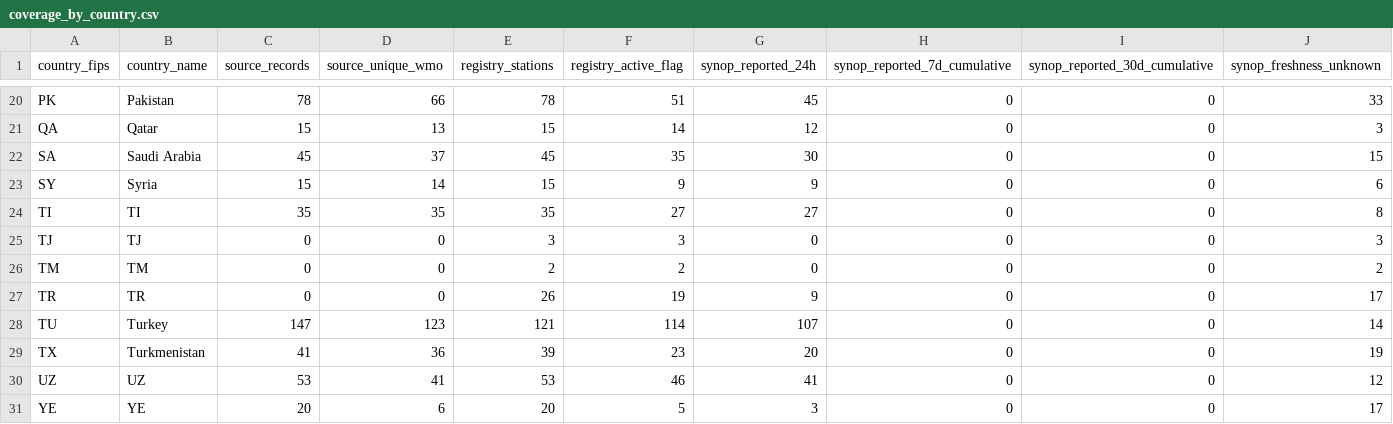
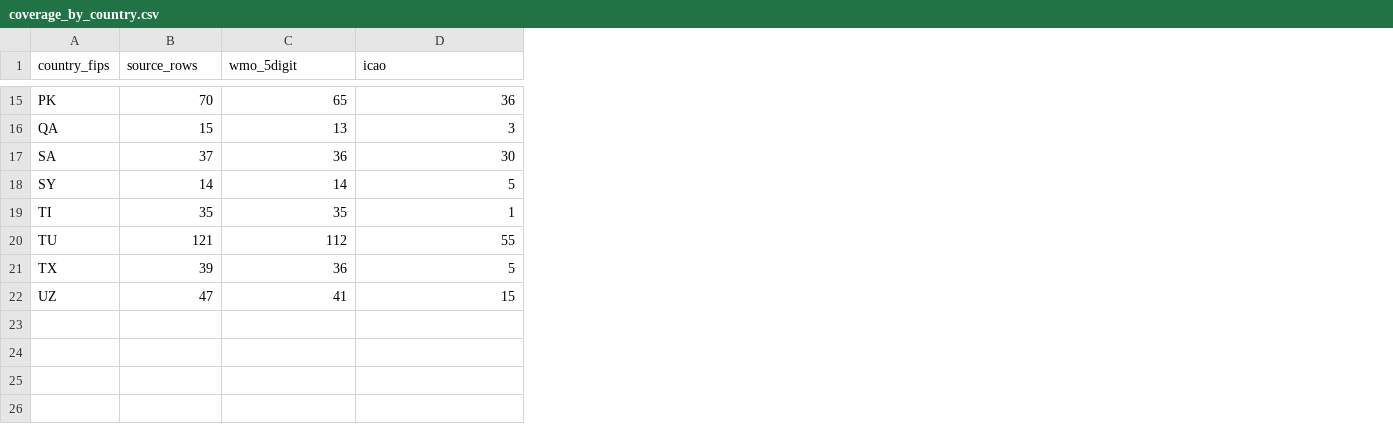
Before and after one commit to monsoonrain83-hub/metstat-nwp, a CSV file: data/obs/discovery/coverage_by_country.csv, drawn as a sheet; only a part is shown, gaps mark what is left out; removed rows and columns are numbered as before the commit, all else as after; the diff covers the shown part only; the diff names each change by its address in the sheet, - before the commit and + after, or states it on an @@ line.

```diff
--- a/data/obs/discovery/coverage_by_country.csv
+++ b/data/obs/discovery/coverage_by_country.csv
-column B (country_name), rows 20-24: Pakistan | Qatar | Saudi Arabia | Syria | TI; rows 28-30: Turkey | Turkmenistan | UZ
-column E (registry_stations), rows 20-24: 78 | 15 | 45 | 15 | 35; rows 28-30: 121 | 39 | 53
-column F (registry_active_flag), rows 20-24: 51 | 14 | 35 | 9 | 27; rows 28-30: 114 | 23 | 46
-column G (synop_reported_24h), rows 20-24: 45 | 12 | 30 | 9 | 27; rows 28-30: 107 | 20 | 41
-column H (synop_reported_7d_cumulative), rows 20-24: all 0; rows 28-30: all 0
-column I (synop_reported_30d_cumulative), rows 20-24: all 0; rows 28-30: all 0
-B1: source_records
+B1: source_rows
-C1: source_unique_wmo
+C1: wmo_5digit
-D1: synop_freshness_unknown
+D1: icao
-B15 (source_rows): 78
+B15 (source_rows): 70
-C15 (wmo_5digit): 66
+C15 (wmo_5digit): 65
-D15 (icao): 33
+D15 (icao): 36
-B17 (source_rows): 45
+B17 (source_rows): 37
-C17 (wmo_5digit): 37
+C17 (wmo_5digit): 36
-D17 (icao): 15
+D17 (icao): 30
-B18 (source_rows): 15
+B18 (source_rows): 14
-D18 (icao): 6
+D18 (icao): 5
-D19 (icao): 8
+D19 (icao): 1
-row 25: TJ | TJ | 0 | 0 | 3 | 3 | 0 | 0 | 0 | 3
-row 26: TM | TM | 0 | 0 | 2 | 2 | 0 | 0 | 0 | 2
-row 27: TR | TR | 0 | 0 | 26 | 19 | 9 | 0 | 0 | 17
-B20 (source_rows): 147
+B20 (source_rows): 121
-C20 (wmo_5digit): 123
+C20 (wmo_5digit): 112
-D20 (icao): 14
+D20 (icao): 55
-B21 (source_rows): 41
+B21 (source_rows): 39
-D21 (icao): 19
+D21 (icao): 5
-B22 (source_rows): 53
+B22 (source_rows): 47
-D22 (icao): 12
+D22 (icao): 15
-row 31: YE | YE | 20 | 6 | 20 | 5 | 3 | 0 | 0 | 17
```
Also changed, not shown: 5 removed rows and 21 edited cells elsewhere in this file, data/obs/discovery/registry_issues.csv, 4 other files.
